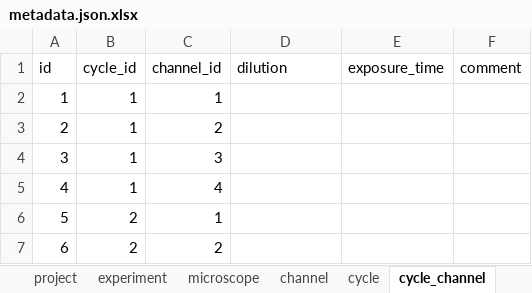
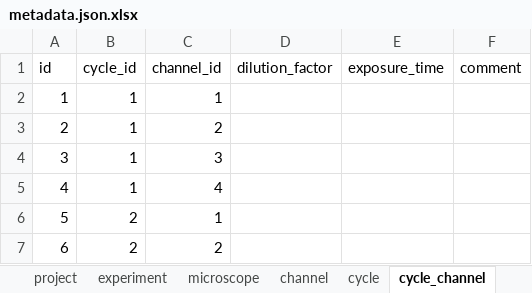
Before and after one commit to seanderickson/reason-react-data-driven, an Excel workbook: metadata.json.xlsx, sheet cycle_channel, drawn as a sheet; only a part is shown; values as stored, in another font and other column widths than the file's, no borders; the diff names each change by its address in the sheet, - before the commit and + after, or states it on an @@ line.

```diff
--- a/metadata.json.xlsx (sheet cycle_channel)
+++ b/metadata.json.xlsx (sheet cycle_channel)
-D1: dilution
+D1: dilution_factor
```
Also changed, not shown: sheet field, sheet resource, other sheet tabs, 13 other files.
